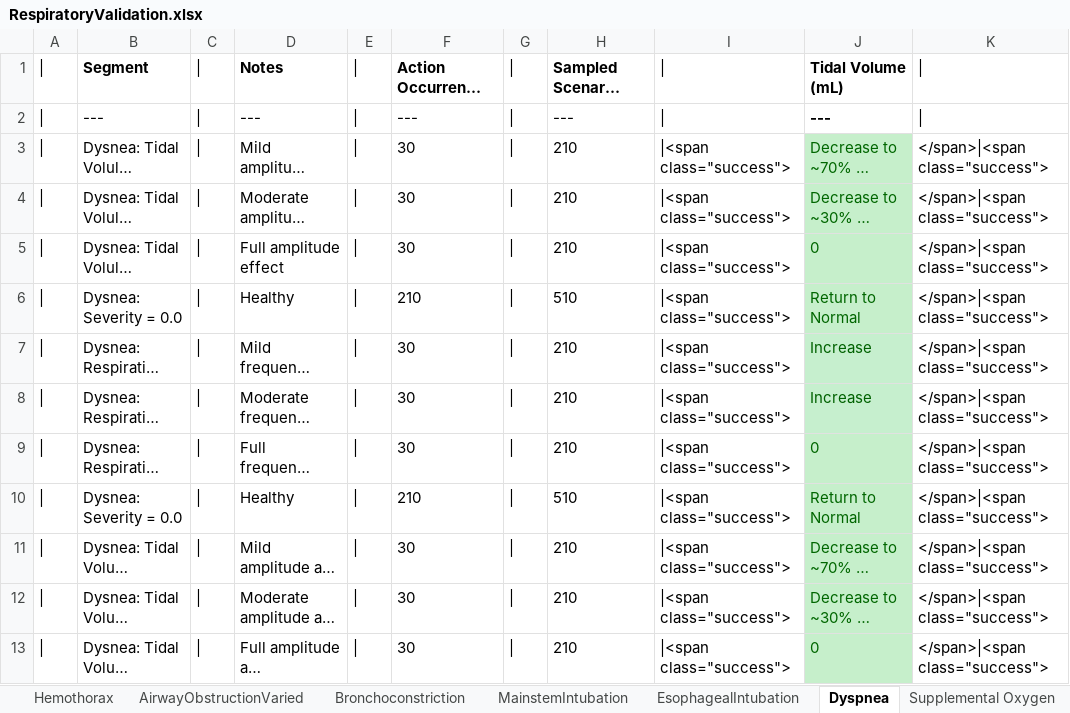
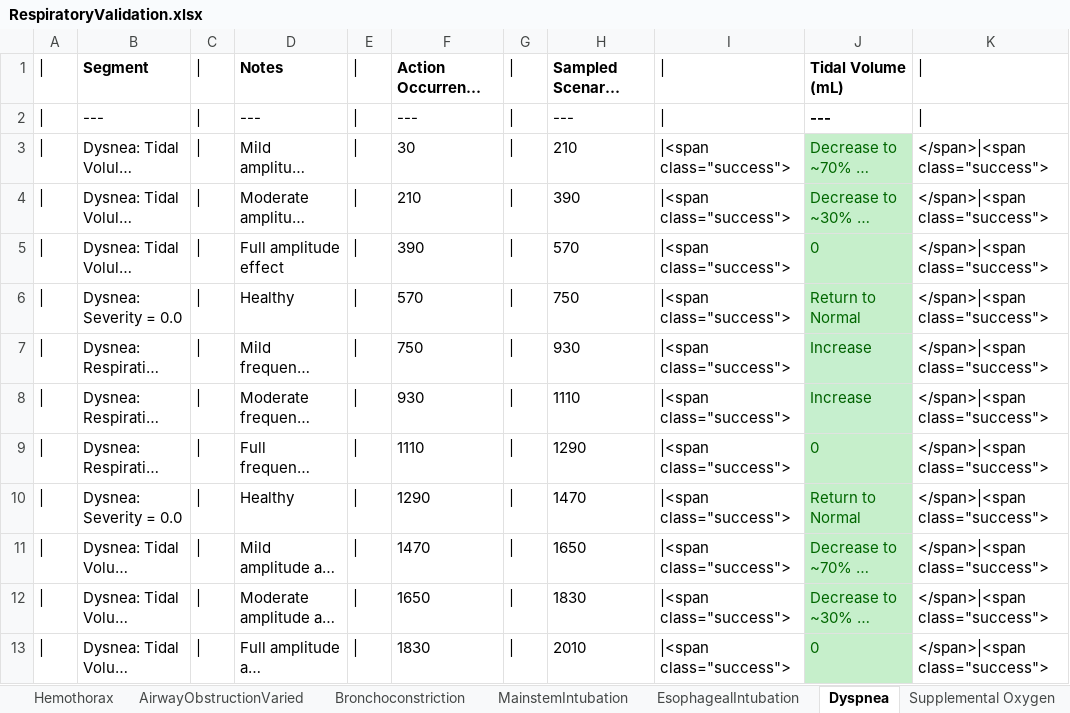
Before and after one commit to easeaico/pulse-go, an Excel workbook: data/human/adult/validation/Scenarios/RespiratoryValidation.xlsx, sheet Dyspnea, drawn as a sheet; only a part is shown; long unchanged cells end in …; values as stored, in another font and other column widths than the file's, no borders; the diff names each change by its address in the sheet, - before the commit and + after, or states it on an @@ line.

```diff
--- a/data/human/adult/validation/Scenarios/RespiratoryValidation.xlsx (sheet Dyspnea)
+++ b/data/human/adult/validation/Scenarios/RespiratoryValidation.xlsx (sheet Dyspnea)
-F4: 30
+F4: 210
-H4: 210
+H4: 390
-F5: 30
+F5: 390
-H5: 210
+H5: 570
-F6: 210
+F6: 570
-H6: 510
+H6: 750
-F7: 30
+F7: 750
-H7: 210
+H7: 930
-F8: 30
+F8: 930
-H8: 210
+H8: 1110
-F9: 30
+F9: 1110
-H9: 210
+H9: 1290
-F10: 210
+F10: 1290
-H10: 510
+H10: 1470
-F11: 30
+F11: 1470
-H11: 210
+H11: 1650
-F12: 30
+F12: 1650
-H12: 210
+H12: 1830
-F13: 30
+F13: 1830
-H13: 210
+H13: 2010
```
Also changed, not shown: 6 other files.
